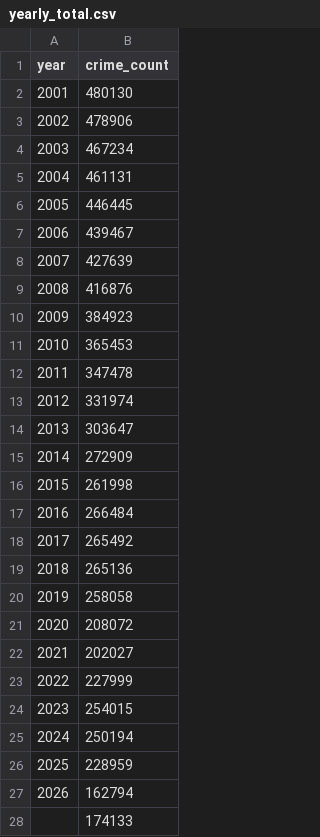
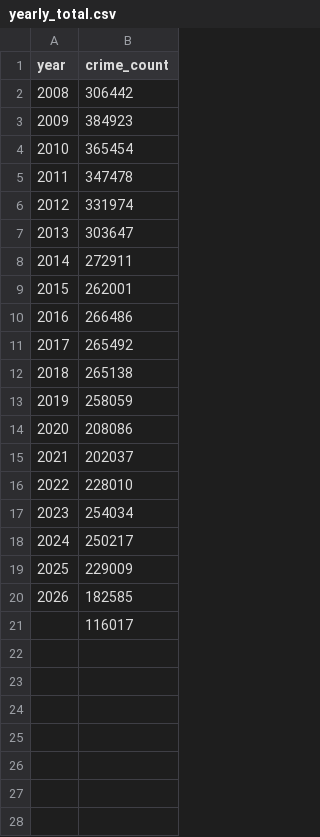
Before and after one commit to DrewVranicar/ChicagoCrimes, a CSV file: data/yearly_total.csv, drawn as a sheet; removed rows and columns are numbered as before the commit, all else as after; the diff names each change by its address in the sheet, - before the commit and + after, or states it on an @@ line.

```diff
--- a/data/yearly_total.csv
+++ b/data/yearly_total.csv
@@ column A (year) renumbered in row 2 @@
-B2 (crime_count): 480130
+B2 (crime_count): 306442
-row 3: 2002 | 478906
-row 4: 2003 | 467234
-row 5: 2004 | 461131
-row 6: 2005 | 446445
-row 7: 2006 | 439467
-row 8: 2007 | 427639
-row 9: 2008 | 416876
-B4 (crime_count): 365453
+B4 (crime_count): 365454
-B8 (crime_count): 272909
+B8 (crime_count): 272911
-B9 (crime_count): 261998
+B9 (crime_count): 262001
-B10 (crime_count): 266484
+B10 (crime_count): 266486
-B12 (crime_count): 265136
+B12 (crime_count): 265138
-B13 (crime_count): 258058
+B13 (crime_count): 258059
-B14 (crime_count): 208072
+B14 (crime_count): 208086
-B15 (crime_count): 202027
+B15 (crime_count): 202037
-B16 (crime_count): 227999
+B16 (crime_count): 228010
-B17 (crime_count): 254015
+B17 (crime_count): 254034
-B18 (crime_count): 250194
+B18 (crime_count): 250217
-B19 (crime_count): 228959
+B19 (crime_count): 229009
-B20 (crime_count): 162794
+B20 (crime_count): 182585
-B21 (crime_count): 174133
+B21 (crime_count): 116017
```
Also changed, not shown: data/monthly_total.csv, 4 other files.
